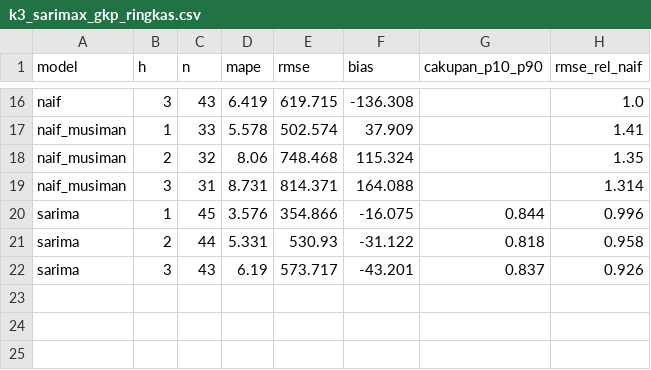
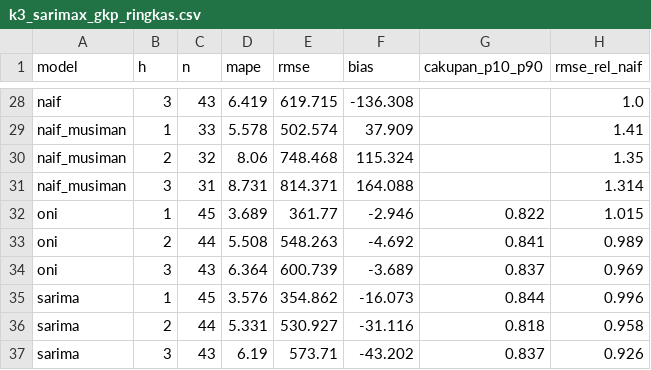
Before and after one commit to afrzl/terawang, a CSV file: data/satelit/k3_sarimax_gkp_ringkas.csv, drawn as a sheet; only a part is shown, gaps mark what is left out; the diff covers the shown part only.

```diff
--- a/data/satelit/k3_sarimax_gkp_ringkas.csv
+++ b/data/satelit/k3_sarimax_gkp_ringkas.csv
@@ -19,4 +31,7 @@ naif_musiman,2,32,8.06,748.468,115.324,,1.35
 naif_musiman,3,31,8.731,814.371,164.088,,1.314
-sarima,1,45,3.576,354.866,-16.075,0.844,0.996
-sarima,2,44,5.331,530.93,-31.122,0.818,0.958
-sarima,3,43,6.19,573.717,-43.201,0.837,0.926
+oni,1,45,3.689,361.77,-2.946,0.822,1.015
+oni,2,44,5.508,548.263,-4.692,0.841,0.989
+oni,3,43,6.364,600.739,-3.689,0.837,0.969
+sarima,1,45,3.576,354.862,-16.073,0.844,0.996
+sarima,2,44,5.331,530.927,-31.116,0.818,0.958
+sarima,3,43,6.19,573.71,-43.202,0.837,0.926
```
Also changed, not shown: 12 added rows and 24 edited cells elsewhere in this file, data/satelit/k3_sarimax_gkp_koef.csv, 4 other files.
